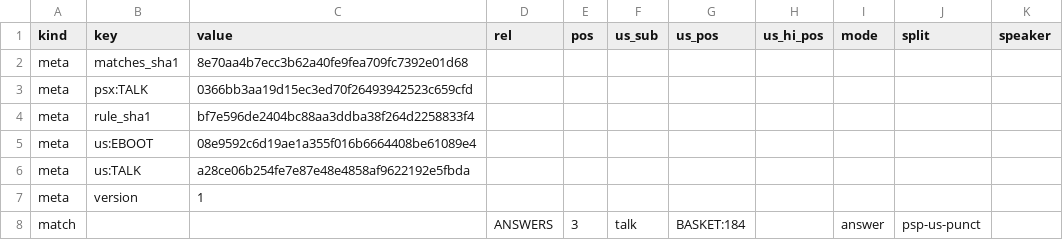
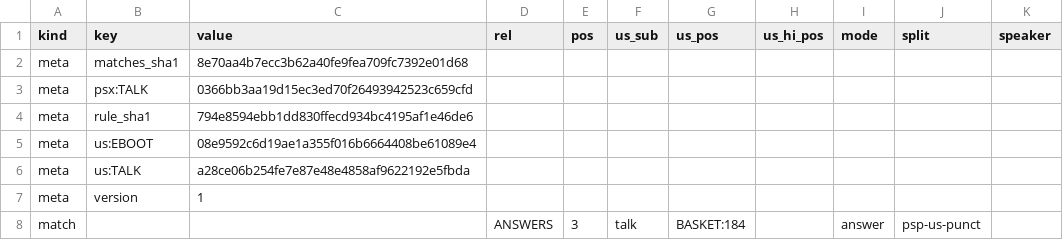
Before and after one commit to ayla6/megami-ibunroku-persona-translation, a TSV file: translation/generated_mappings/answers_port_plan.tsv, drawn as a sheet; only a part is shown.

Commit message:
Regenerate port plans

```diff
--- a/translation/generated_mappings/answers_port_plan.tsv
+++ b/translation/generated_mappings/answers_port_plan.tsv
@@ -3,3 +3,3 @@ meta	matches_sha1	8e70aa4b7ecc3b62a40fe9fea709fc7392e01d68
 meta	psx:TALK	0366bb3aa19d15ec3ed70f26493942523c659cfd								
-meta	rule_sha1	bf7e596de2404bc88aa3ddba38f264d2258833f4								
+meta	rule_sha1	794e8594ebb1dd830ffecd934bc4195af1e46de6								
 meta	us:EBOOT	08e9592c6d19ae1a355f016b6664408be61089e4								
```
Also changed, not shown: translation/generated_mappings/btlevt_port_plan.tsv, translation/generated_mappings/eboot_twin_port_plan.tsv, 1 other file.
